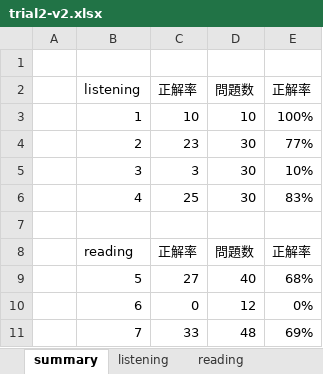
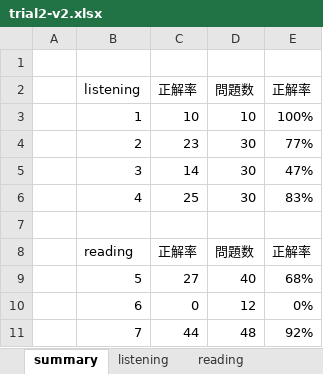
Before and after one commit to Shinichi0713/english-study, an Excel workbook: toeic-test-v5/trial2-v2.xlsx, sheet summary, drawn as a sheet; values as stored, in another font and other column widths than the file's, no borders; the diff names each change by its address in the sheet, - before the commit and + after, or states it on an @@ line.

```diff
--- a/toeic-test-v5/trial2-v2.xlsx (sheet summary)
+++ b/toeic-test-v5/trial2-v2.xlsx (sheet summary)
-C5: 3
+C5: 14
-E5: 10%
+E5: 47%
-C11: 33
+C11: 44
-E11: 69%
+E11: 92%
```
Also changed, not shown: sheet listening, sheet reading.
